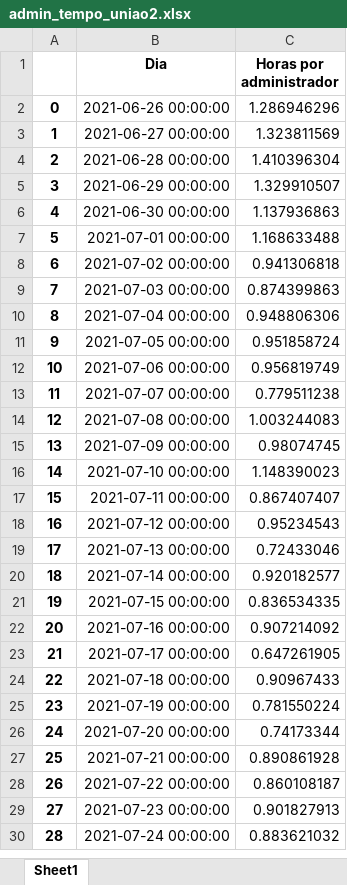
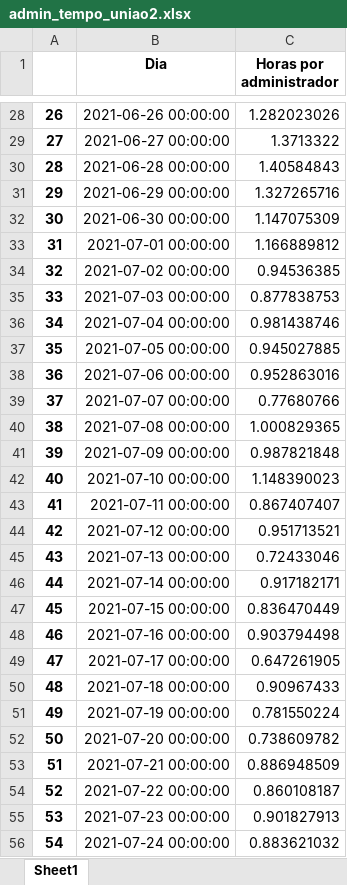
Before and after one commit to alexandre-padre/Relatorio-v0, an Excel workbook: admin_tempo_uniao2.xlsx, sheet Sheet1, drawn as a sheet; only a part is shown, gaps mark what is left out; values as stored, in another font and other column widths than the file's, no borders; addresses are those after the commit; the diff covers the shown part only; the diff names each change by its address in the sheet, - before the commit and + after, or states it on an @@ line.

```diff
--- a/admin_tempo_uniao2.xlsx (sheet Sheet1)
+++ b/admin_tempo_uniao2.xlsx (sheet Sheet1)
@@ column A renumbered between rows 28 and 56 @@
-C28 (Horas por administrador): 1.286946296
+C28 (Horas por administrador): 1.282023026
-C29 (Horas por administrador): 1.323811569
+C29 (Horas por administrador): 1.3713322
-C30 (Horas por administrador): 1.410396304
+C30 (Horas por administrador): 1.40584843
-C31 (Horas por administrador): 1.329910507
+C31 (Horas por administrador): 1.327265716
-C32 (Horas por administrador): 1.137936863
+C32 (Horas por administrador): 1.147075309
-C33 (Horas por administrador): 1.168633488
+C33 (Horas por administrador): 1.166889812
-C34 (Horas por administrador): 0.941306818
+C34 (Horas por administrador): 0.94536385
-C35 (Horas por administrador): 0.874399863
+C35 (Horas por administrador): 0.877838753
-C36 (Horas por administrador): 0.948806306
+C36 (Horas por administrador): 0.981438746
-C37 (Horas por administrador): 0.951858724
+C37 (Horas por administrador): 0.945027885
-C38 (Horas por administrador): 0.956819749
+C38 (Horas por administrador): 0.952863016
-C39 (Horas por administrador): 0.779511238
+C39 (Horas por administrador): 0.77680766
-C40 (Horas por administrador): 1.003244083
+C40 (Horas por administrador): 1.000829365
-C41 (Horas por administrador): 0.98074745
+C41 (Horas por administrador): 0.987821848
-C44 (Horas por administrador): 0.95234543
+C44 (Horas por administrador): 0.951713521
-C46 (Horas por administrador): 0.920182577
+C46 (Horas por administrador): 0.917182171
-C47 (Horas por administrador): 0.836534335
+C47 (Horas por administrador): 0.836470449
-C48 (Horas por administrador): 0.907214092
+C48 (Horas por administrador): 0.903794498
-C52 (Horas por administrador): 0.74173344
+C52 (Horas por administrador): 0.738609782
-C53 (Horas por administrador): 0.890861928
+C53 (Horas por administrador): 0.886948509
```
Also changed, not shown: 32 added rows elsewhere in this sheet, 1 other file.
